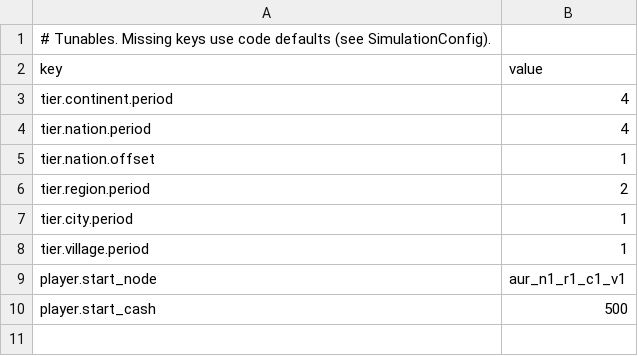
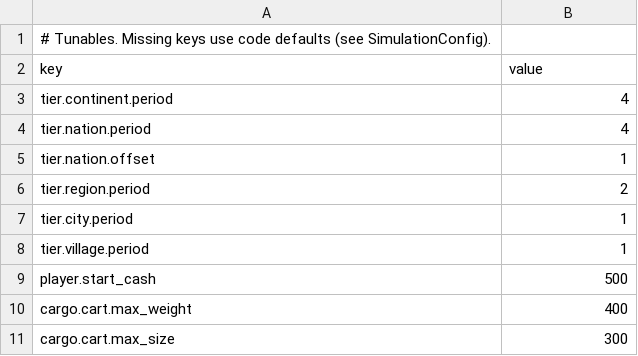
Before and after one commit to Semel-0421/Fantasy-Economic-Simulator, a CSV file: Assets/StreamingAssets/Data/config.csv, drawn as a sheet; removed rows and columns are numbered as before the commit, all else as after; the diff names each change by its address in the sheet, - before the commit and + after, or states it on an @@ line.

```diff
--- a/Assets/StreamingAssets/Data/config.csv
+++ b/Assets/StreamingAssets/Data/config.csv
-row 9: player.start_node | aur_n1_r1_c1_v1
+row 10: cargo.cart.max_weight | 400
+row 11: cargo.cart.max_size | 300
```
Also changed, not shown: Assets/StreamingAssets/Data/goods.csv, 19 other files.
